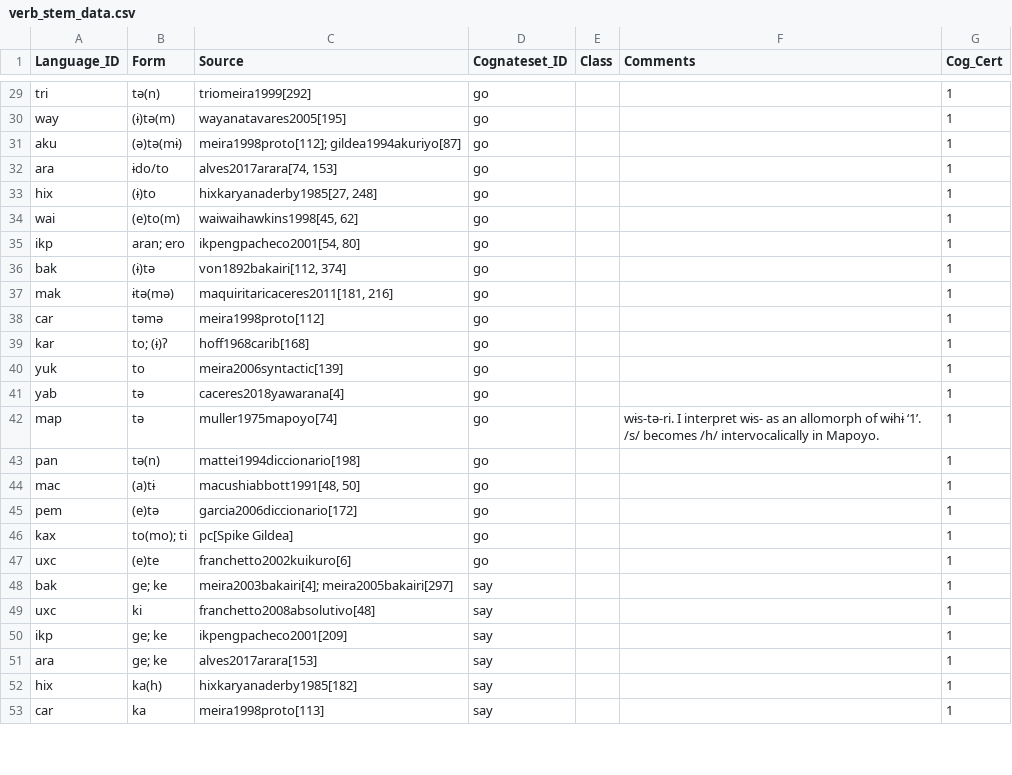
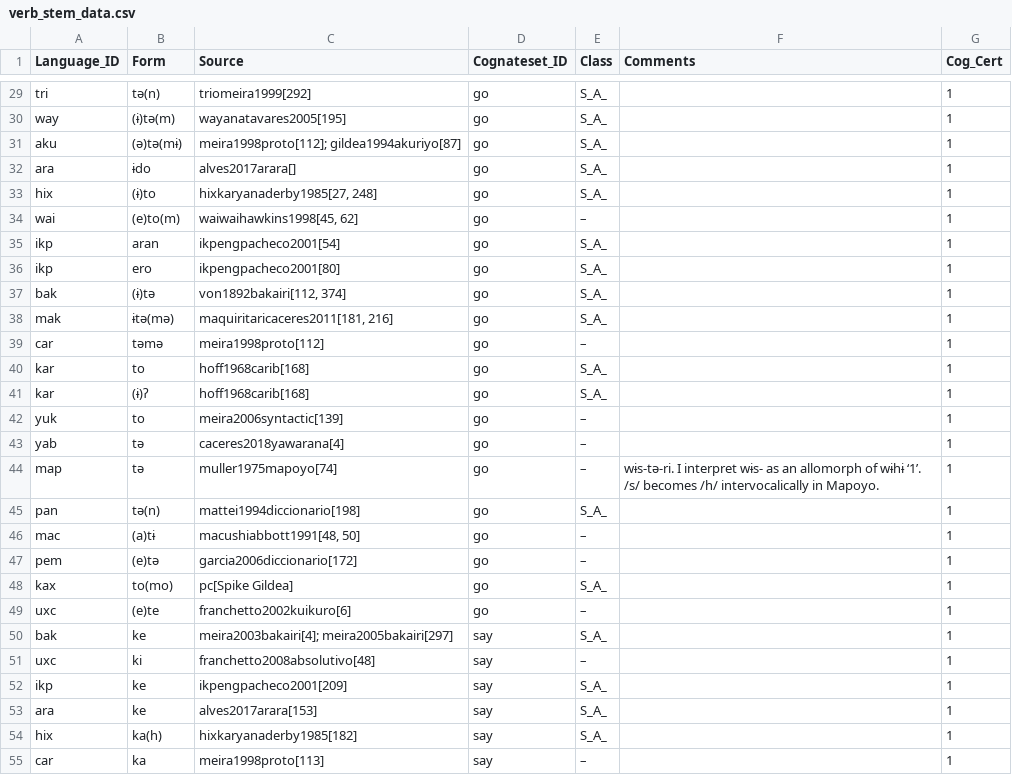
Before and after one commit to fmatter/cariban_irregular_1, a CSV file: data/verb_stem_data.csv, drawn as a sheet; only a part is shown, gaps mark what is left out; the diff covers the shown part only.

```diff
--- a/data/verb_stem_data.csv
+++ b/data/verb_stem_data.csv
@@ -29,25 +29,27 @@
-"tri","tə(n)","triomeira1999[292]","go",,,1
-"way","(ɨ)tə(m)","wayanatavares2005[195]","go",,,1
-"aku","(ə)tə(mɨ)","meira1998proto[112]; gildea1994akuriyo[87]","go",,,1
-"ara","ɨdo/to","alves2017arara[74, 153]","go",,,1
-"hix","(ɨ)to","hixkaryanaderby1985[27, 248]","go",,,1
-"wai","(e)to(m)","waiwaihawkins1998[45, 62]","go",,,1
-"ikp","aran; ero","ikpengpacheco2001[54, 80]","go",,,1
-"bak","(ɨ)tə","von1892bakairi[112, 374]","go",,,1
-"mak","ɨtə(mə)","maquiritaricaceres2011[181, 216]","go",,,1
-"car","təmə","meira1998proto[112]","go",,,1
-"kar","to; (ɨ)ʔ","hoff1968carib[168]","go",,,1
-"yuk","to","meira2006syntactic[139]","go",,,1
-"yab","tə","caceres2018yawarana[4]","go",,,1
-"map","tə","muller1975mapoyo[74]","go",,"wɨs-tə-ri. I interpret wɨs- as an allomorph of wɨhɨ ‘1’. /s/ becomes /h/ intervocalically in Mapoyo.",1
-"pan","tə(n)","mattei1994diccionario[198]","go",,,1
-"mac","(a)tɨ","macushiabbott1991[48, 50]","go",,,1
-"pem","(e)tə","garcia2006diccionario[172]","go",,,1
-"kax","to(mo); ti","pc[Spike Gildea]","go",,,1
-"uxc","(e)te","franchetto2002kuikuro[6]","go",,,1
-"bak","ge; ke","meira2003bakairi[4]; meira2005bakairi[297]","say",,,1
-"uxc","ki","franchetto2008absolutivo[48]","say",,,1
-"ikp","ge; ke","ikpengpacheco2001[209]","say",,,1
-"ara","ge; ke","alves2017arara[153]","say",,,1
-"hix","ka(h)","hixkaryanaderby1985[182]","say",,,1
-"car","ka","meira1998proto[113]","say",,,1
+"tri","tə(n)","triomeira1999[292]","go","S_A_",,1
+"way","(ɨ)tə(m)","wayanatavares2005[195]","go","S_A_",,1
+"aku","(ə)tə(mɨ)","meira1998proto[112]; gildea1994akuriyo[87]","go","S_A_",,1
+"ara","ɨdo","alves2017arara[]","go","S_A_",,1
+"hix","(ɨ)to","hixkaryanaderby1985[27, 248]","go","S_A_",,1
+"wai","(e)to(m)","waiwaihawkins1998[45, 62]","go","–",,1
+"ikp","aran","ikpengpacheco2001[54]","go","S_A_",,1
+"ikp","ero","ikpengpacheco2001[80]","go","S_A_",,1
+"bak","(ɨ)tə","von1892bakairi[112, 374]","go","S_A_",,1
+"mak","ɨtə(mə)","maquiritaricaceres2011[181, 216]","go","S_A_",,1
+"car","təmə","meira1998proto[112]","go","–",,1
+"kar","to","hoff1968carib[168]","go","S_A_",,1
+"kar","(ɨ)ʔ","hoff1968carib[168]","go","S_A_",,1
+"yuk","to","meira2006syntactic[139]","go","–",,1
+"yab","tə","caceres2018yawarana[4]","go","–",,1
+"map","tə","muller1975mapoyo[74]","go","–","wɨs-tə-ri. I interpret wɨs- as an allomorph of wɨhɨ ‘1’. /s/ becomes /h/ intervocalically in Mapoyo.",1
+"pan","tə(n)","mattei1994diccionario[198]","go","S_A_",,1
+"mac","(a)tɨ","macushiabbott1991[48, 50]","go","–",,1
+"pem","(e)tə","garcia2006diccionario[172]","go","–",,1
+"kax","to(mo)","pc[Spike Gildea]","go","S_A_",,1
+"uxc","(e)te","franchetto2002kuikuro[6]","go","–",,1
+"bak","ke","meira2003bakairi[4]; meira2005bakairi[297]","say","S_A_",,1
+"uxc","ki","franchetto2008absolutivo[48]","say","–",,1
+"ikp","ke","ikpengpacheco2001[209]","say","S_A_",,1
+"ara","ke","alves2017arara[153]","say","S_A_",,1
+"hix","ka(h)","hixkaryanaderby1985[182]","say","S_A_",,1
+"car","ka","meira1998proto[113]","say","–",,1
```
Also changed, not shown: 1 added row and 41 edited cells elsewhere in this file.
